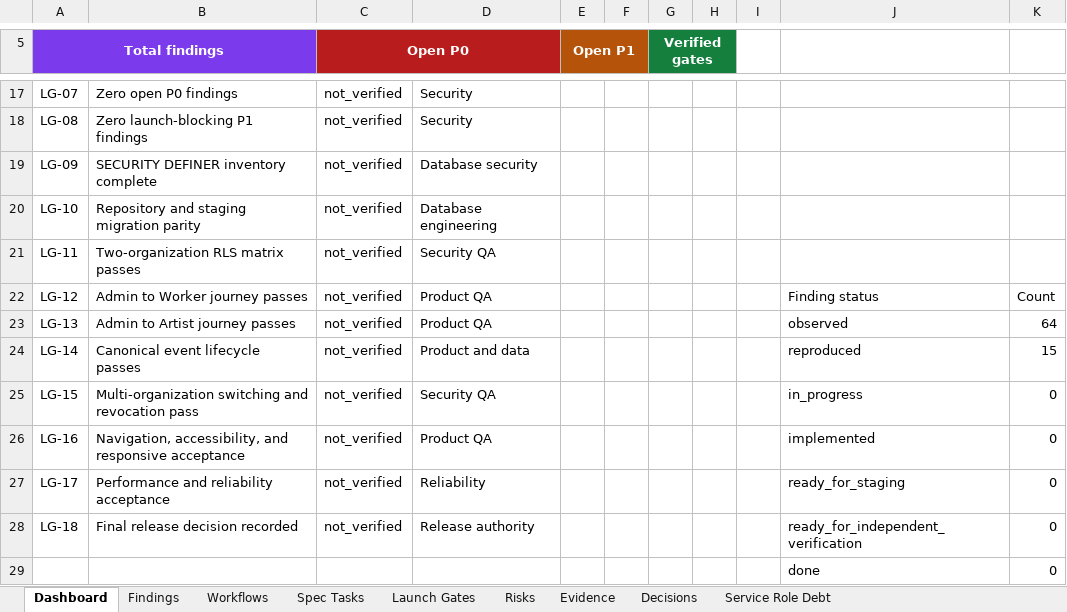
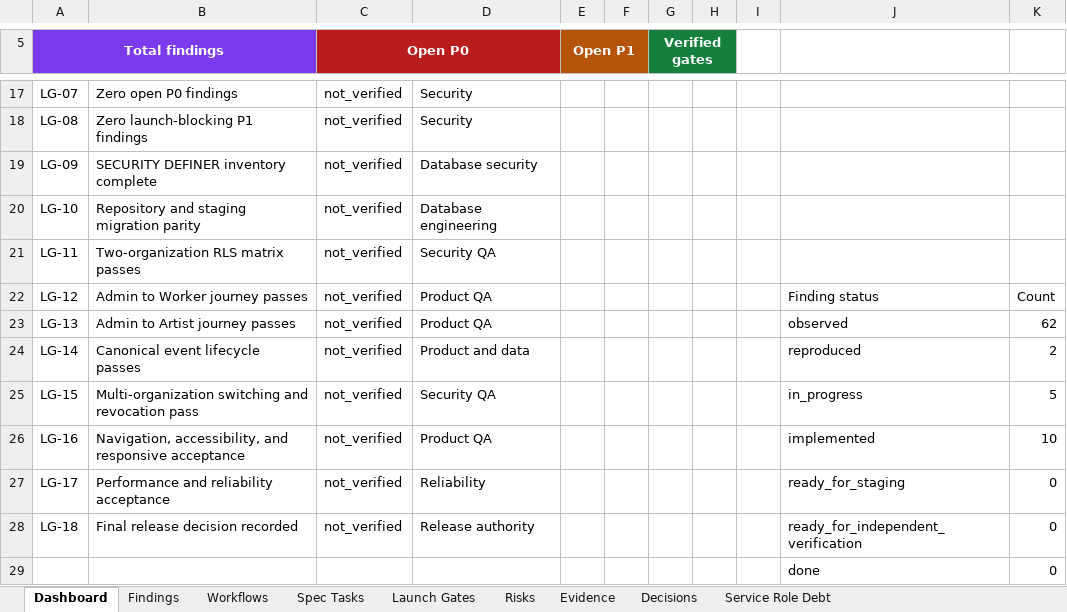
Before and after one commit to KyleQD/Tourify, an Excel workbook: docs/admin-audit/generated/TOURIFY_ADMIN_WORKFLOW_TRACKER.xlsx, sheet Dashboard, drawn as a sheet; only a part is shown, gaps mark what is left out; values as stored, in another font and other column widths than the file's, no borders; charts and pictures and conditional formats not drawn; the diff names each change by its address in the sheet, - before the commit and + after, or states it on an @@ line.

```diff
--- a/docs/admin-audit/generated/TOURIFY_ADMIN_WORKFLOW_TRACKER.xlsx (sheet Dashboard)
+++ b/docs/admin-audit/generated/TOURIFY_ADMIN_WORKFLOW_TRACKER.xlsx (sheet Dashboard)
-K23: 64
+K23: 62
-K24: 15
+K24: 2
-K25: 0
+K25: 5
-K26: 0
+K26: 10
```
Also changed, not shown: sheet Evidence, sheet Findings, sheet Workflows, charts or pictures, 19 other files.
